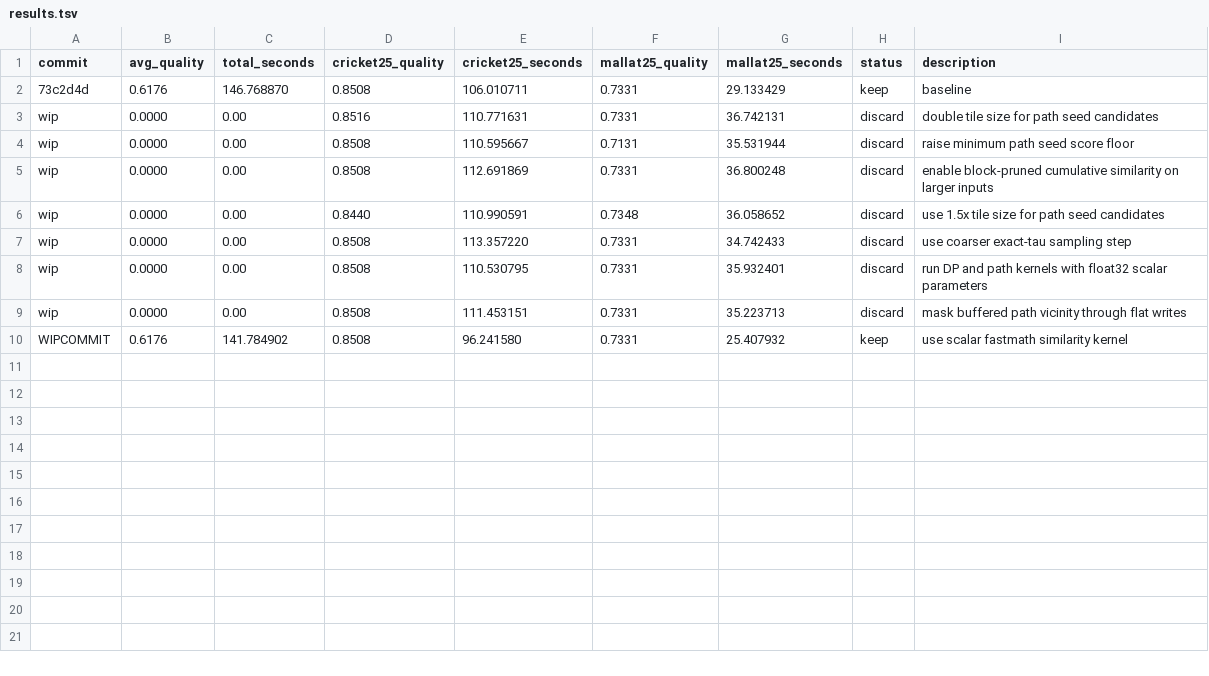
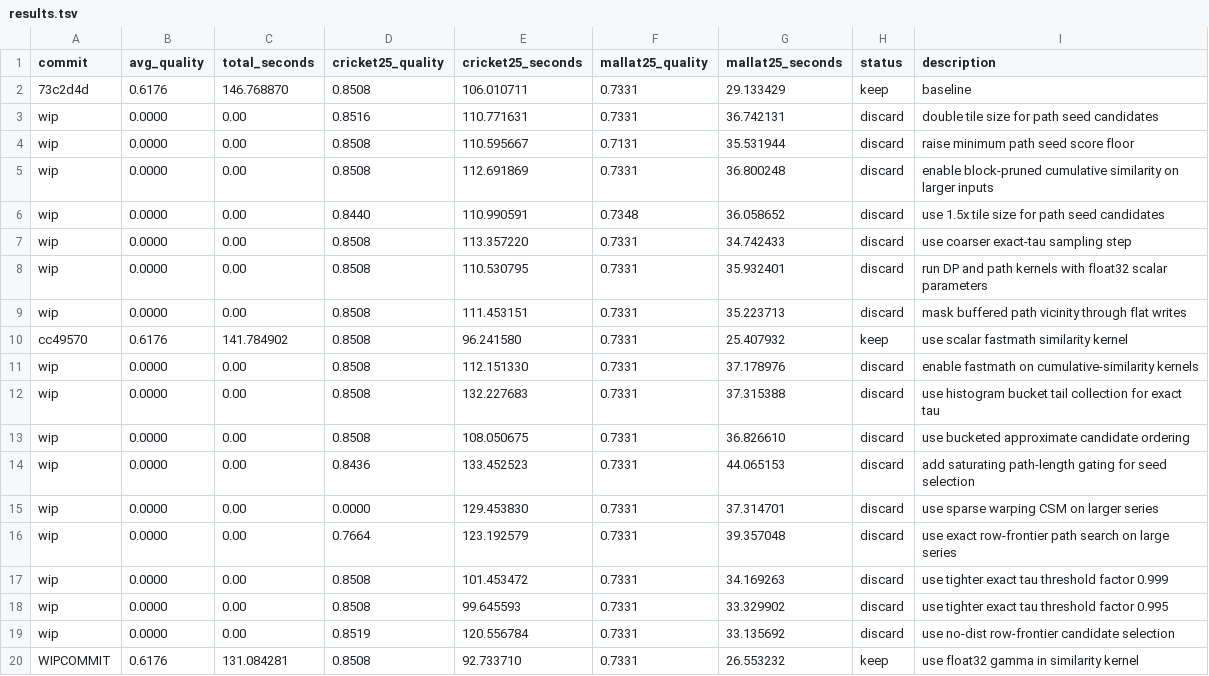
Before and after one commit to freref/locomotif, a TSV file: results.tsv, drawn as a sheet.

Commit message:
feat(autoresearch): use float32 gamma in similarity kernel

```diff
--- a/results.tsv
+++ b/results.tsv
@@ -9,2 +9,12 @@ wip	0.0000	0.00	0.8508	110.530795	0.7331	35.932401	discard	run DP and path kerne
 wip	0.0000	0.00	0.8508	111.453151	0.7331	35.223713	discard	mask buffered path vicinity through flat writes
-WIPCOMMIT	0.6176	141.784902	0.8508	96.241580	0.7331	25.407932	keep	use scalar fastmath similarity kernel
+cc49570	0.6176	141.784902	0.8508	96.241580	0.7331	25.407932	keep	use scalar fastmath similarity kernel
+wip	0.0000	0.00	0.8508	112.151330	0.7331	37.178976	discard	enable fastmath on cumulative-similarity kernels
+wip	0.0000	0.00	0.8508	132.227683	0.7331	37.315388	discard	use histogram bucket tail collection for exact tau
+wip	0.0000	0.00	0.8508	108.050675	0.7331	36.826610	discard	use bucketed approximate candidate ordering
+wip	0.0000	0.00	0.8436	133.452523	0.7331	44.065153	discard	add saturating path-length gating for seed selection
+wip	0.0000	0.00	0.0000	129.453830	0.7331	37.314701	discard	use sparse warping CSM on larger series
+wip	0.0000	0.00	0.7664	123.192579	0.7331	39.357048	discard	use exact row-frontier path search on large series
+wip	0.0000	0.00	0.8508	101.453472	0.7331	34.169263	discard	use tighter exact tau threshold factor 0.999
+wip	0.0000	0.00	0.8508	99.645593	0.7331	33.329902	discard	use tighter exact tau threshold factor 0.995
+wip	0.0000	0.00	0.8519	120.556784	0.7331	33.135692	discard	use no-dist row-frontier candidate selection
+WIPCOMMIT	0.6176	131.084281	0.8508	92.733710	0.7331	26.553232	keep	use float32 gamma in similarity kernel
```
Also changed, not shown: 2 other files.
